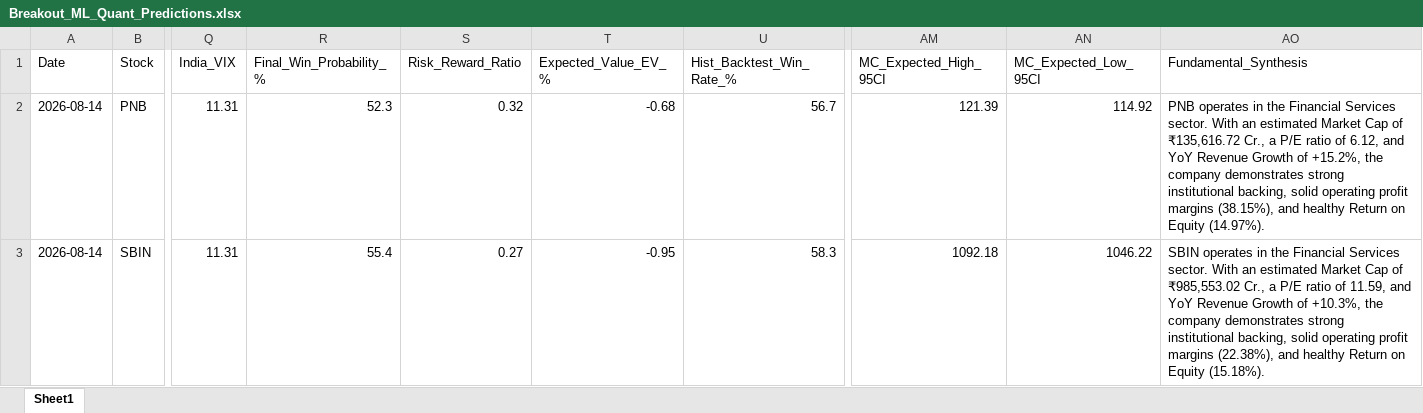
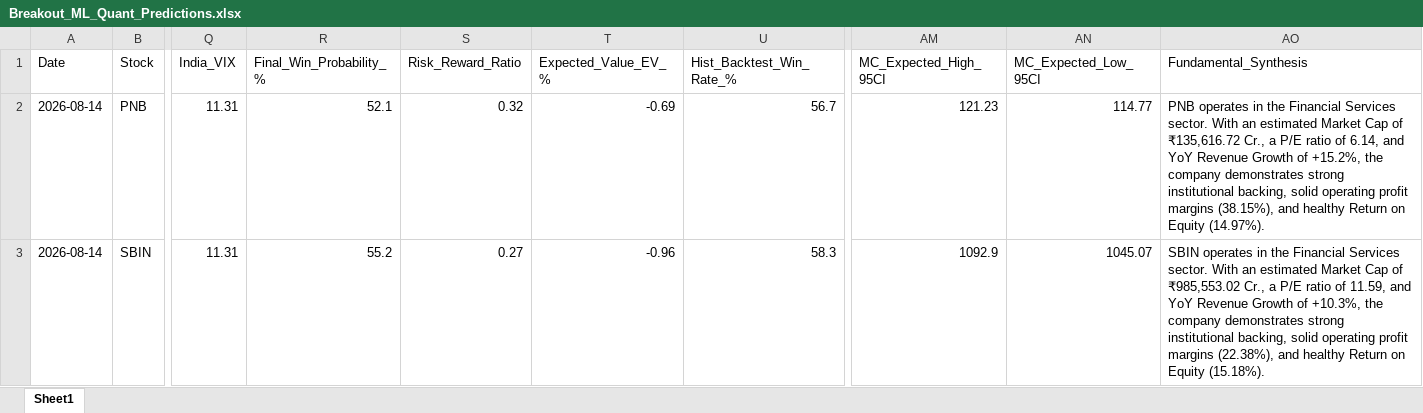
Before and after one commit to chiragkuk24/Final-Stocks, an Excel workbook: Breakout_ML_Quant_Predictions.xlsx, sheet Sheet1, drawn as a sheet; only a part is shown, gaps mark what is left out; values as stored, in another font and other column widths than the file's, no borders; the diff covers the shown part only; the diff names each change by its address in the sheet, - before the commit and + after, or states it on an @@ line.

```diff
--- a/Breakout_ML_Quant_Predictions.xlsx (sheet Sheet1)
+++ b/Breakout_ML_Quant_Predictions.xlsx (sheet Sheet1)
-R2 (Final_Win_Probability_%): 52.3
+R2 (Final_Win_Probability_%): 52.1
-T2 (Expected_Value_EV_%): -0.68
+T2 (Expected_Value_EV_%): -0.69
-AM2 (MC_Expected_High_95CI): 121.39
+AM2 (MC_Expected_High_95CI): 121.23
-AN2 (MC_Expected_Low_95CI): 114.92
+AN2 (MC_Expected_Low_95CI): 114.77
-AO2 (Fundamental_Synthesis): …ratio of 6.12, and YoY…
+AO2 (Fundamental_Synthesis): …ratio of 6.14, and YoY…
-R3 (Final_Win_Probability_%): 55.4
+R3 (Final_Win_Probability_%): 55.2
-T3 (Expected_Value_EV_%): -0.95
+T3 (Expected_Value_EV_%): -0.96
-AM3 (MC_Expected_High_95CI): 1092.18
+AM3 (MC_Expected_High_95CI): 1092.9
-AN3 (MC_Expected_Low_95CI): 1046.22
+AN3 (MC_Expected_Low_95CI): 1045.07
```
Also changed, not shown: 10 added rows, 3 removed rows and 187 edited cells elsewhere in this sheet, Final_Breakout_List.xlsx, 2 other files.
